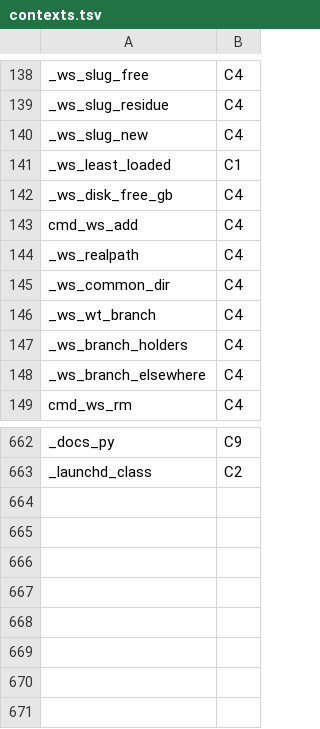
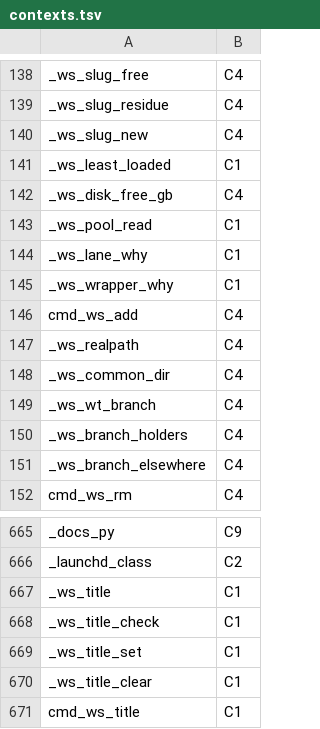
Before and after one commit to Synapsium-Labs/ccrc-pwa, a TSV file: ccd/contexts.tsv, drawn as a sheet; only a part is shown, gaps mark what is left out; the diff names each change by its address in the sheet, - before the commit and + after, or states it on an @@ line.

```diff
--- a/ccd/contexts.tsv
+++ b/ccd/contexts.tsv
+row 143: _ws_pool_read | C1
+row 144: _ws_lane_why | C1
+row 145: _ws_wrapper_why | C1
+row 667: _ws_title | C1
+row 668: _ws_title_check | C1
+row 669: _ws_title_set | C1
+row 670: _ws_title_clear | C1
+row 671: cmd_ws_title | C1
```
Also changed, not shown: 1 other file.
